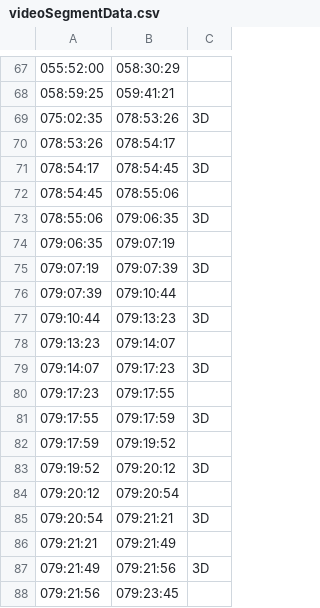
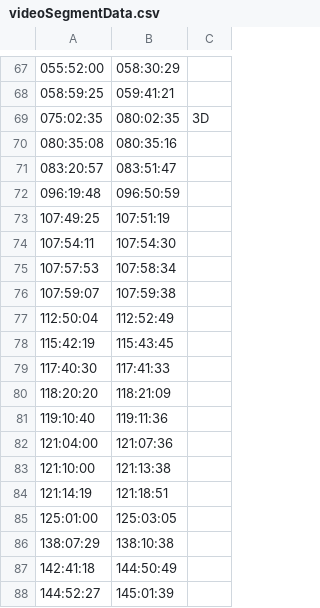
Before and after one commit to bfeist/Apollo_13, a CSV file: _website/_webroot/13/indexes/videoSegmentData.csv, drawn as a sheet; only a part is shown, gaps mark what is left out; the shorter side is filled out with more unchanged rows; the diff covers the shown part only.

```diff
--- a/_website/_webroot/13/indexes/videoSegmentData.csv
+++ b/_website/_webroot/13/indexes/videoSegmentData.csv
@@ -68,21 +68,2 @@
 058:59:25|059:41:21|
-075:02:35|078:53:26|3D
-078:53:26|078:54:17|
-078:54:17|078:54:45|3D
-078:54:45|078:55:06|
-078:55:06|079:06:35|3D
-079:06:35|079:07:19|
-079:07:19|079:07:39|3D
-079:07:39|079:10:44|
-079:10:44|079:13:23|3D
-079:13:23|079:14:07|
-079:14:07|079:17:23|3D
-079:17:23|079:17:55|
-079:17:55|079:17:59|3D
-079:17:59|079:19:52|
-079:19:52|079:20:12|3D
-079:20:12|079:20:54|
-079:20:54|079:21:21|3D
-079:21:21|079:21:49|
-079:21:49|079:21:56|3D
-079:21:56|079:23:45|
+075:02:35|080:02:35|3D
```
Also changed, not shown: 17 removed rows elsewhere in this file, _website/_webroot/13/indexes/videoURLData.csv, 3 other files.
